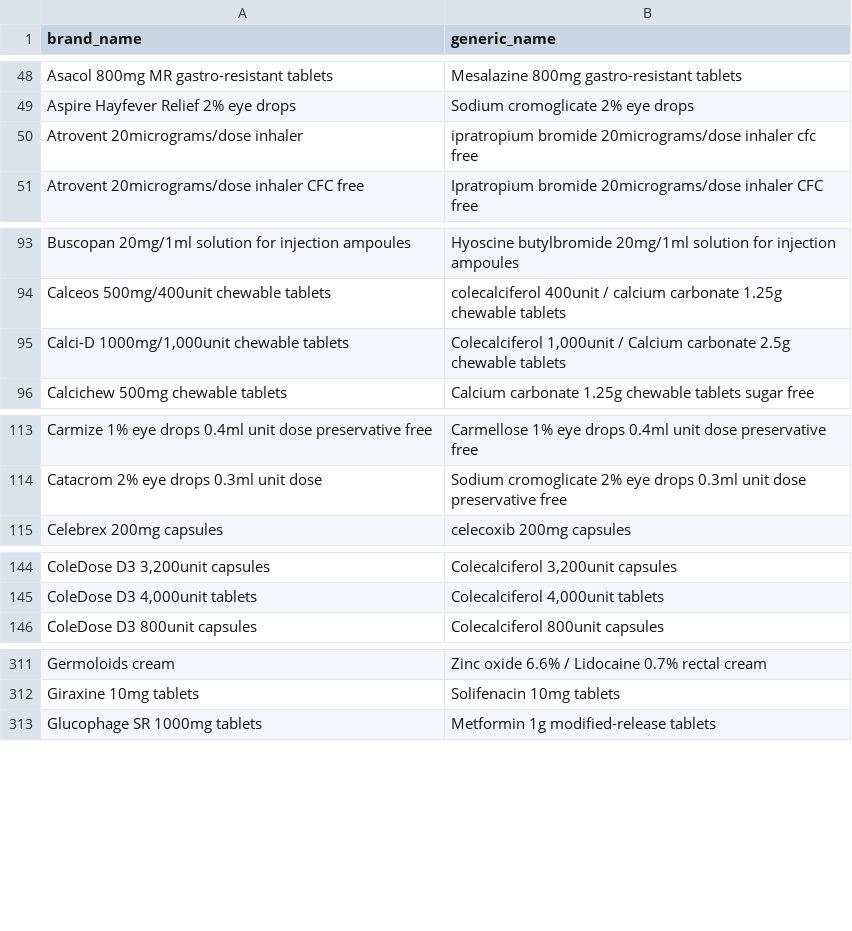
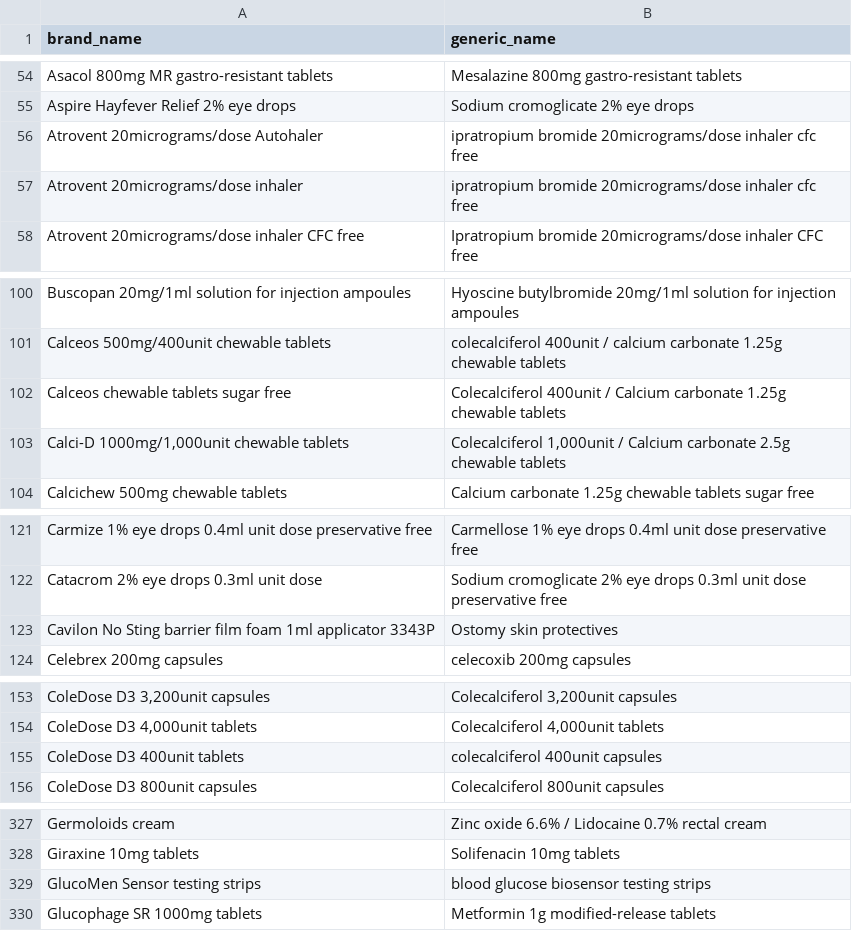
Before and after one commit to vibecoding2025/meditech, a CSV file: brand_to_generic.csv, drawn as a sheet; only a part is shown, gaps mark what is left out; the diff covers the shown part only; the diff names each change by its address in the sheet, - before the commit and + after, or states it on an @@ line.

```diff
--- a/brand_to_generic.csv
+++ b/brand_to_generic.csv
+row 56: Atrovent 20micrograms/dose Autohaler | ipratropium bromide 20micrograms/dose inhaler cfc free
+row 102: Calceos chewable tablets sugar free | Colecalciferol 400unit / Calcium carbonate 1.25g chewable tablets
+row 123: Cavilon No Sting barrier film foam 1ml applicator 3343P | Ostomy skin protectives
+row 155: ColeDose D3 400unit tablets | colecalciferol 400unit capsules
+row 329: GlucoMen Sensor testing strips | blood glucose biosensor testing strips
```
Also changed, not shown: 29 added rows elsewhere in this file.
